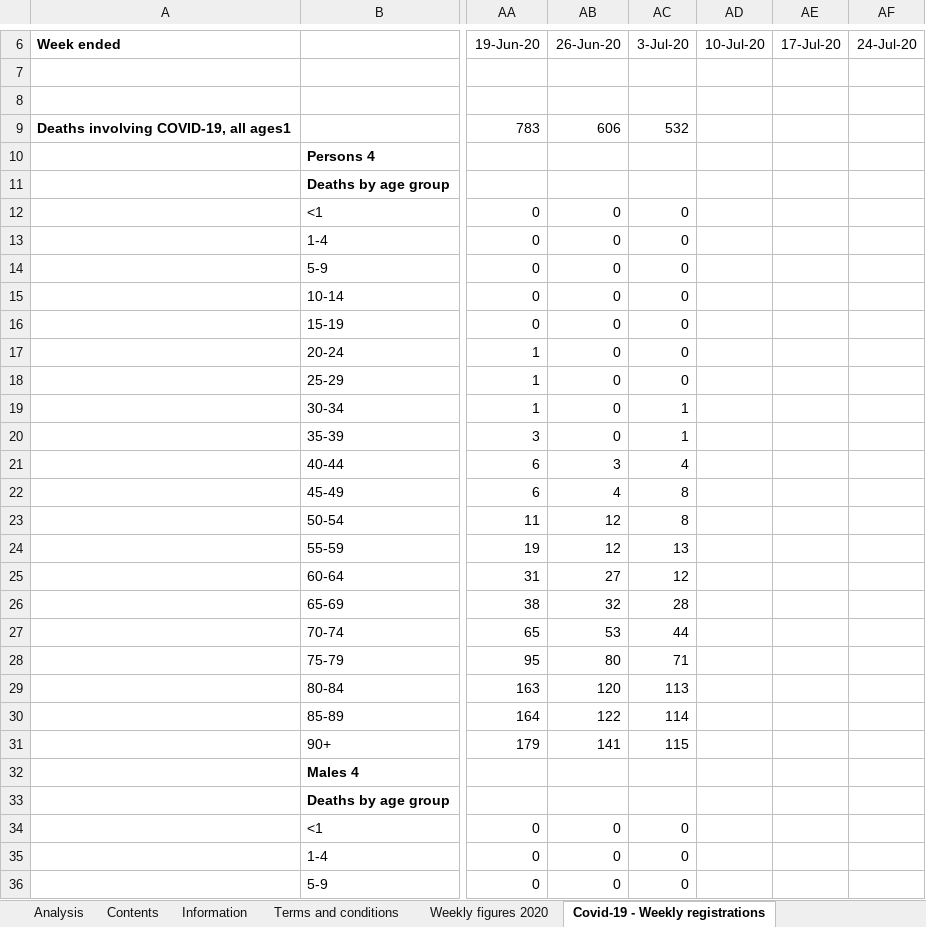
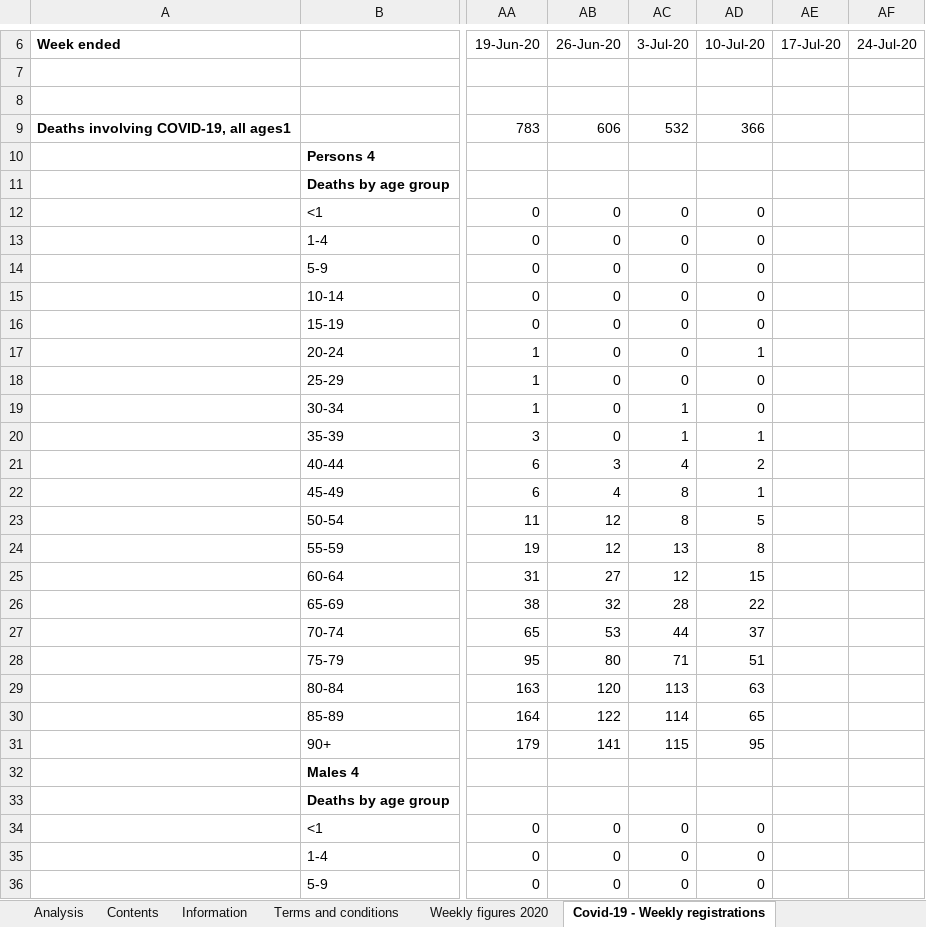
Before and after one commit to MARYDS/Coronavirus-Power-BI, an Excel workbook: data/published2020.xlsx, sheet Covid-19 - Weekly registrations, drawn as a sheet; only a part is shown, gaps mark what is left out; values as stored, in another font and other column widths than the file's, no borders; the diff covers the shown part only; the diff names each change by its address in the sheet, - before the commit and + after, or states it on an @@ line.

```diff
--- a/data/published2020.xlsx (sheet Covid-19 - Weekly registrations)
+++ b/data/published2020.xlsx (sheet Covid-19 - Weekly registrations)
-AD9: (empty)
+AD9: 366
-AD12:AD16: (empty)
+AD12:AD16: 0
-AD17: (empty)
+AD17: 1
-AD18:AD19: (empty)
+AD18:AD19: 0
-AD20: (empty)
+AD20: 1
-AD21: (empty)
+AD21: 2
-AD22: (empty)
+AD22: 1
-AD23: (empty)
+AD23: 5
-AD24: (empty)
+AD24: 8
-AD25: (empty)
+AD25: 15
-AD26: (empty)
+AD26: 22
-AD27: (empty)
+AD27: 37
-AD28: (empty)
+AD28: 51
-AD29: (empty)
+AD29: 63
-AD30: (empty)
+AD30: 65
-AD31: (empty)
+AD31: 95
-AD34:AD36: (empty)
+AD34:AD36: 0
```
Also changed, not shown: 6 removed rows and 49 edited cells elsewhere in this sheet, sheet Covid-19 - E&W comparisons, sheet Covid-19 - England comparisons, sheet Covid-19 - Weekly occurrences, sheet Covid-19 - Place of occurrence, sheet Covid-19 - Wales comparison, sheet Weekly figures 2020, 2 more sheets, 10 other files.
